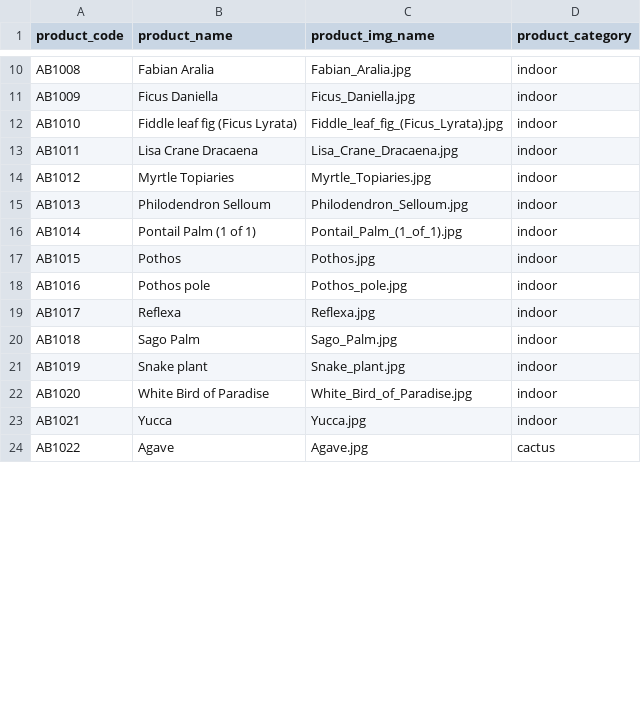
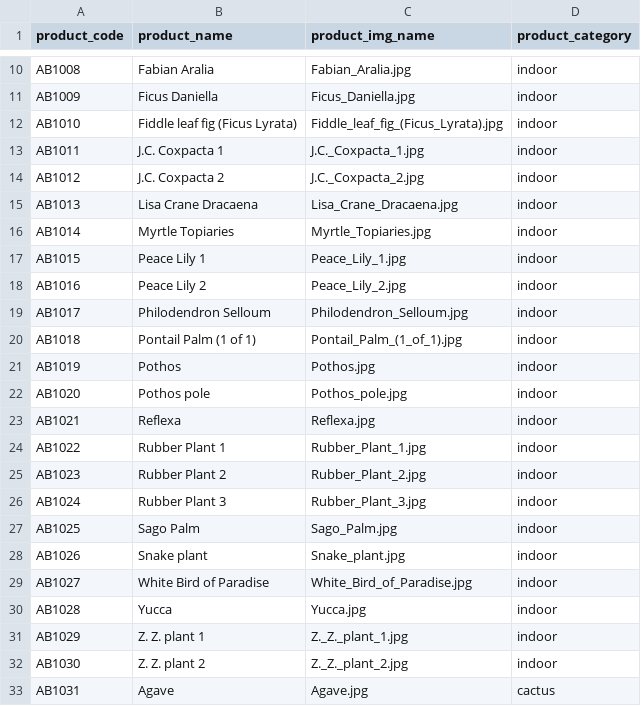
Before and after one commit to Nakzz/Fragrance-Plants, a CSV file: assets/img/list.csv, drawn as a sheet; only a part is shown, gaps mark what is left out; the diff covers the shown part only.

```diff
--- a/assets/img/list.csv
+++ b/assets/img/list.csv
@@ -12,13 +12,22 @@ AB1009,Ficus Daniella,Ficus_Daniella.jpg,indoor
 AB1010,Fiddle leaf fig (Ficus Lyrata),Fiddle_leaf_fig_(Ficus_Lyrata).jpg,indoor
-AB1011,Lisa Crane Dracaena,Lisa_Crane_Dracaena.jpg,indoor
-AB1012,Myrtle Topiaries,Myrtle_Topiaries.jpg,indoor
-AB1013,Philodendron Selloum,Philodendron_Selloum.jpg,indoor
-AB1014,Pontail Palm (1 of 1),Pontail_Palm_(1_of_1).jpg,indoor
-AB1015,Pothos,Pothos.jpg,indoor
-AB1016,Pothos pole,Pothos_pole.jpg,indoor
-AB1017,Reflexa,Reflexa.jpg,indoor
-AB1018,Sago Palm,Sago_Palm.jpg,indoor
-AB1019,Snake plant,Snake_plant.jpg,indoor
-AB1020,White Bird of Paradise,White_Bird_of_Paradise.jpg,indoor
-AB1021,Yucca,Yucca.jpg,indoor
-AB1022,Agave,Agave.jpg,cactus
+AB1011,J.C. Coxpacta 1,J.C._Coxpacta_1.jpg,indoor
+AB1012,J.C. Coxpacta 2,J.C._Coxpacta_2.jpg,indoor
+AB1013,Lisa Crane Dracaena,Lisa_Crane_Dracaena.jpg,indoor
+AB1014,Myrtle Topiaries,Myrtle_Topiaries.jpg,indoor
+AB1015,Peace Lily 1,Peace_Lily_1.jpg,indoor
+AB1016,Peace Lily 2,Peace_Lily_2.jpg,indoor
+AB1017,Philodendron Selloum,Philodendron_Selloum.jpg,indoor
+AB1018,Pontail Palm (1 of 1),Pontail_Palm_(1_of_1).jpg,indoor
+AB1019,Pothos,Pothos.jpg,indoor
+AB1020,Pothos pole,Pothos_pole.jpg,indoor
+AB1021,Reflexa,Reflexa.jpg,indoor
+AB1022,Rubber Plant 1,Rubber_Plant_1.jpg,indoor
+AB1023,Rubber Plant 2,Rubber_Plant_2.jpg,indoor
+AB1024,Rubber Plant 3,Rubber_Plant_3.jpg,indoor
+AB1025,Sago Palm,Sago_Palm.jpg,indoor
+AB1026,Snake plant,Snake_plant.jpg,indoor
+AB1027,White Bird of Paradise,White_Bird_of_Paradise.jpg,indoor
+AB1028,Yucca,Yucca.jpg,indoor
+AB1029,Z. Z. plant 1,Z._Z._plant_1.jpg,indoor
+AB1030,Z. Z. plant 2,Z._Z._plant_2.jpg,indoor
+AB1031,Agave,Agave.jpg,cactus
```
Also changed, not shown: 20 added rows and 33 edited cells elsewhere in this file, 3 other files.
